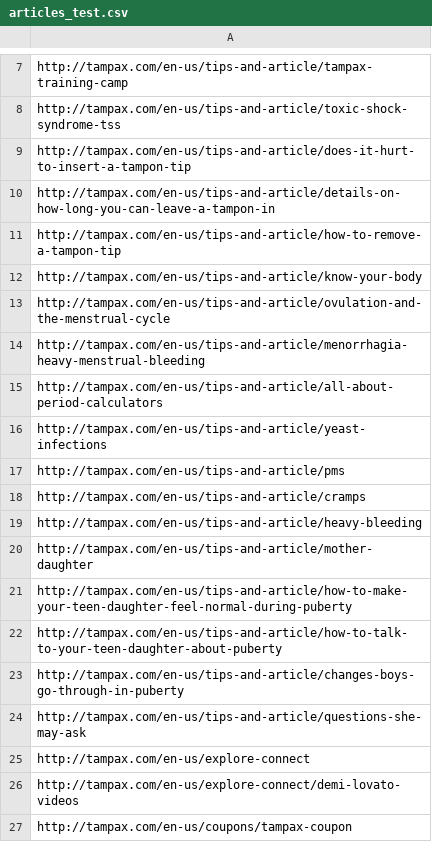
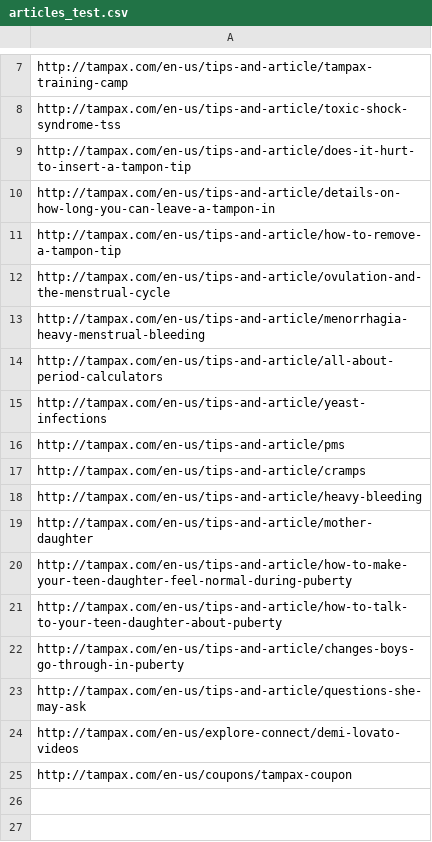
Before and after one commit to ew9001/BrandPeptoAutomate, a CSV file: pepto/articles_test.csv, drawn as a sheet; only a part is shown, gaps mark what is left out.

Commit message:
updated the cdv

```diff
--- a/pepto/articles_test.csv
+++ b/pepto/articles_test.csv
@@ -11,3 +11,2 @@ http://tampax.com/en-us/tips-and-article/details-on-how-long-you-can-leave-a-tam
 http://tampax.com/en-us/tips-and-article/how-to-remove-a-tampon-tip
-http://tampax.com/en-us/tips-and-article/know-your-body
 http://tampax.com/en-us/tips-and-article/ovulation-and-the-menstrual-cycle
@@ -24,3 +23,2 @@ http://tampax.com/en-us/tips-and-article/changes-boys-go-through-in-puberty
 http://tampax.com/en-us/tips-and-article/questions-she-may-ask
-http://tampax.com/en-us/explore-connect
 http://tampax.com/en-us/explore-connect/demi-lovato-videos
```
